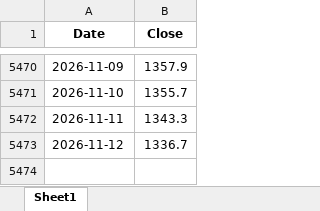
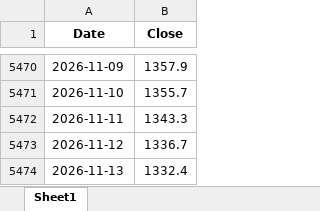
Before and after one commit to livedevgit-dev/Beef_Price_Model, an Excel workbook: data/0_raw/exchange_rate_data.xlsx, sheet Sheet1, drawn as a sheet; only a part is shown, gaps mark what is left out; values as stored, in another font and other column widths than the file's, no borders; the diff names each change by its address in the sheet, - before the commit and + after, or states it on an @@ line.

Commit message:
chore(data): pipeline OK [full] 2026-11-16 08:08

```diff
--- a/data/0_raw/exchange_rate_data.xlsx (sheet Sheet1)
+++ b/data/0_raw/exchange_rate_data.xlsx (sheet Sheet1)
+row 5474: 2026-11-13 | 1332.4
```
Also changed, not shown: 24 other files.
